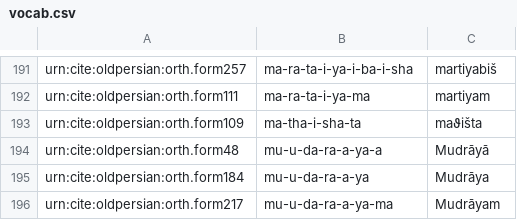
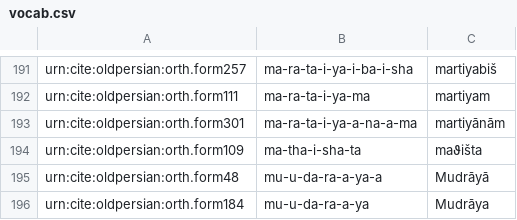
Before and after one commit to neelsmith/op, a CSV file: collections/vocab.csv, drawn as a sheet; only a part is shown, gaps mark what is left out; the shorter side is filled out with more unchanged rows; the diff names each change by its address in the sheet, - before the commit and + after, or states it on an @@ line.

Commit message:
Update vocab.csv

```diff
--- a/collections/vocab.csv
+++ b/collections/vocab.csv
+row 193: urn:cite:oldpersian:orth.form301 | ma-ra-ta-i-ya-a-na-a-ma | martiyānām
```
